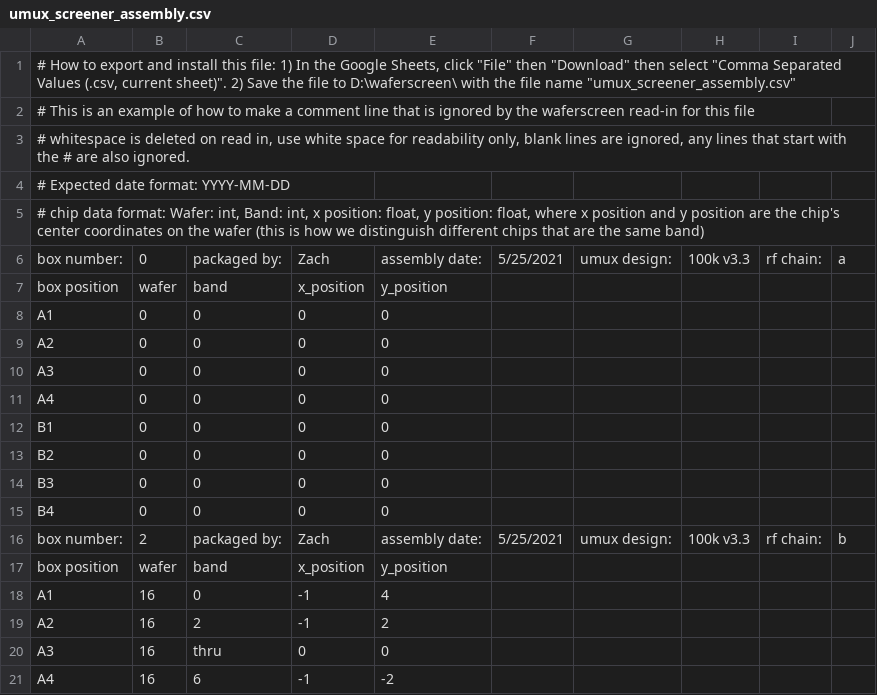
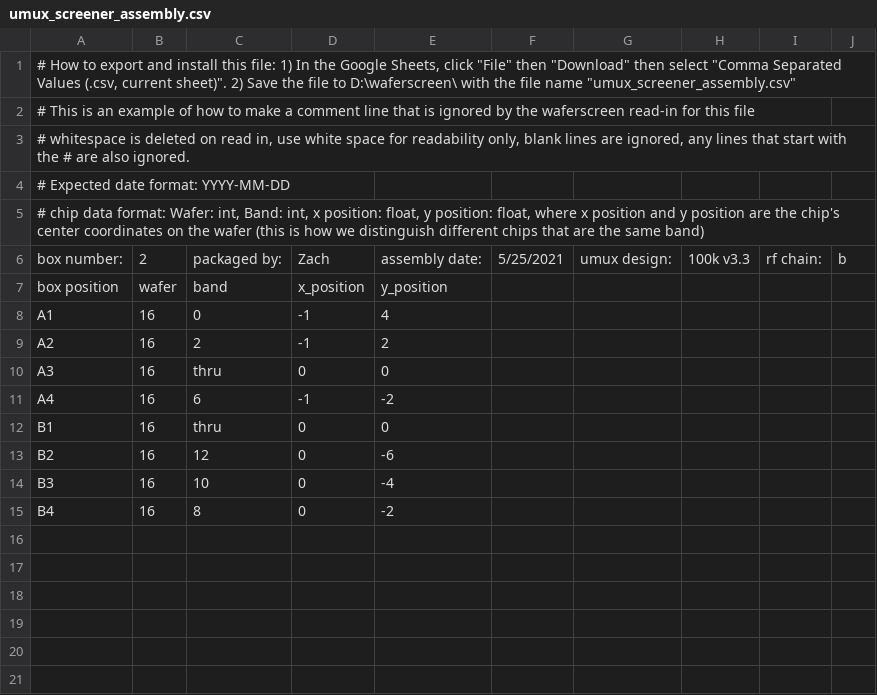
Before and after one commit to chw3k5/WaferScreen, a CSV file: waferscreen/umux_screener_assembly.csv, drawn as a sheet; only a part is shown; the shorter side is filled out with more unchanged rows.

```diff
--- a/waferscreen/umux_screener_assembly.csv
+++ b/waferscreen/umux_screener_assembly.csv
@@ -5,12 +5,2 @@
 "# chip data format: Wafer: int, Band: int, x position: float, y position: float, where x position and y position are the chip's center coordinates on the wafer (this is how we distinguish different chips that are the same band)",,,,,,,,,
-box number:,0,packaged by:,Zach,assembly date:,5/25/2021,umux design:,100k v3.3,rf chain:,a
-box position,wafer,band,x_position,y_position,,,,,
-A1,0,0,0,0,,,,,
-A2,0,0,0,0,,,,,
-A3,0,0,0,0,,,,,
-A4,0,0,0,0,,,,,
-B1,0,0,0,0,,,,,
-B2,0,0,0,0,,,,,
-B3,0,0,0,0,,,,,
-B4,0,0,0,0,,,,,
 box number:,2,packaged by:,Zach,assembly date:,5/25/2021,umux design:,100k v3.3,rf chain:,b
```
Also changed, not shown: 7 other files.
